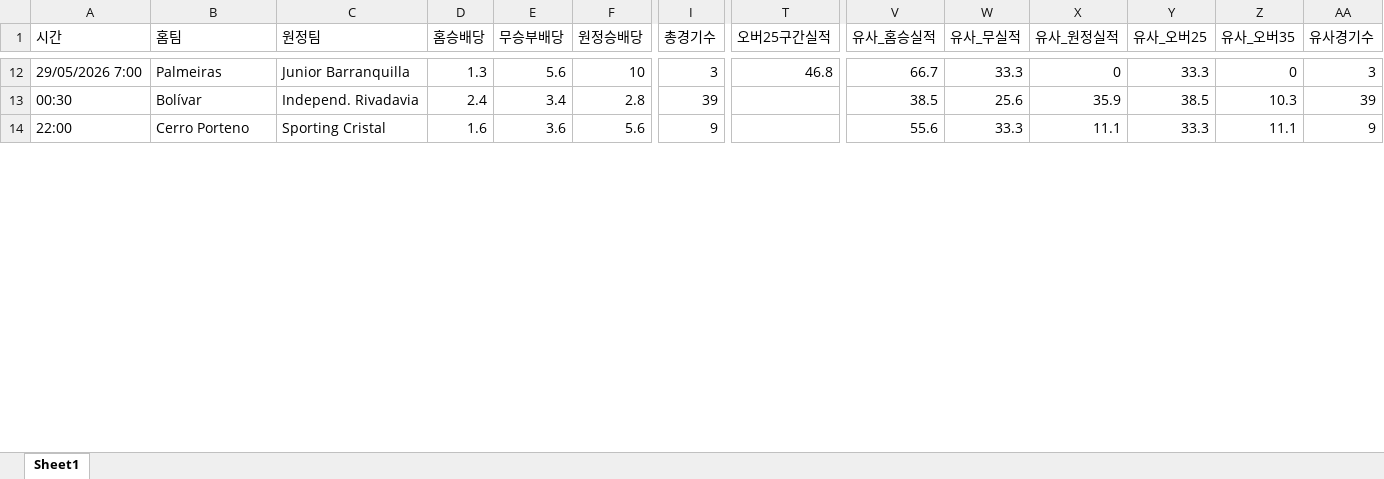
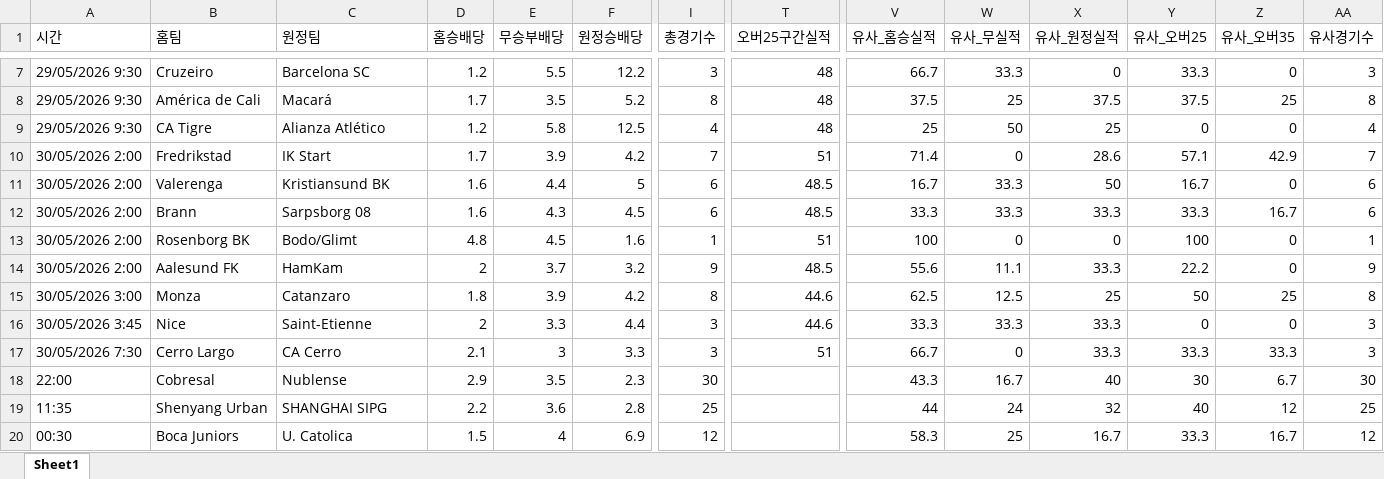
Before and after one commit to kongkong79/ai-pick, an Excel workbook: today_ai_all_picks.xlsx, sheet Sheet1, drawn as a sheet; only a part is shown, gaps mark what is left out; values as stored, in another font and other column widths than the file's, no borders; removed rows and columns are numbered as before the commit, all else as after; rows hold the shown columns only; the diff covers the shown part only; the diff names each change by its address in the sheet, - before the commit and + after, or states it on an @@ line.

Commit message:
📊 데이터 업데이트 - 2026-05-29 08:18

```diff
--- a/today_ai_all_picks.xlsx (sheet Sheet1)
+++ b/today_ai_all_picks.xlsx (sheet Sheet1)
-A7 (시간): 29/05/2026 7:00
+A7 (시간): 29/05/2026 9:30
-B7 (홈팀): Palmeiras
+B7 (홈팀): Cruzeiro
-C7 (원정팀): Junior Barranquilla
+C7 (원정팀): Barcelona SC
-D7 (홈승배당): 1.3
+D7 (홈승배당): 1.2
-E7 (무승부배당): 5.6
+E7 (무승부배당): 5.5
-F7 (원정승배당): 10
+F7 (원정승배당): 12.2
-T7 (오버25구간실적): 46.8
+T7 (오버25구간실적): 48
+row 8: 29/05/2026 9:30 | América de Cali | Macará | 1.7 | 3.5 | 5.2 | 8 | 48 | 37.5 | 25 | 37.5 | 37.5 | 25 | 8
+row 9: 29/05/2026 9:30 | CA Tigre | Alianza Atlético | 1.2 | 5.8 | 12.5 | 4 | 48 | 25 | 50 | 25 | 0 | 0 | 4
+row 10: 30/05/2026 2:00 | Fredrikstad | IK Start | 1.7 | 3.9 | 4.2 | 7 | 51 | 71.4 | 0 | 28.6 | 57.1 | 42.9 | 7
+row 11: 30/05/2026 2:00 | Valerenga | Kristiansund BK | 1.6 | 4.4 | 5 | 6 | 48.5 | 16.7 | 33.3 | 50 | 16.7 | 0 | 6
+row 12: 30/05/2026 2:00 | Brann | Sarpsborg 08 | 1.6 | 4.3 | 4.5 | 6 | 48.5 | 33.3 | 33.3 | 33.3 | 33.3 | 16.7 | 6
+row 13: 30/05/2026 2:00 | Rosenborg BK | Bodo/Glimt | 4.8 | 4.5 | 1.6 | 1 | 51 | 100 | 0 | 0 | 100 | 0 | 1
+row 14: 30/05/2026 2:00 | Aalesund FK | HamKam | 2 | 3.7 | 3.2 | 9 | 48.5 | 55.6 | 11.1 | 33.3 | 22.2 | 0 | 9
+row 15: 30/05/2026 3:00 | Monza | Catanzaro | 1.8 | 3.9 | 4.2 | 8 | 44.6 | 62.5 | 12.5 | 25 | 50 | 25 | 8
+row 16: 30/05/2026 3:45 | Nice | Saint-Etienne | 2 | 3.3 | 4.4 | 3 | 44.6 | 33.3 | 33.3 | 33.3 | 0 | 0 | 3
+row 17: 30/05/2026 7:30 | Cerro Largo | CA Cerro | 2.1 | 3 | 3.3 | 3 | 51 | 66.7 | 0 | 33.3 | 33.3 | 33.3 | 3
+row 18: 22:00 | Cobresal | Nublense | 2.9 | 3.5 | 2.3 | 30 |  | 43.3 | 16.7 | 40 | 30 | 6.7 | 30
+row 19: 11:35 | Shenyang Urban | SHANGHAI SIPG | 2.2 | 3.6 | 2.8 | 25 |  | 44 | 24 | 32 | 40 | 12 | 25
-B20 (홈팀): Bolívar
+B20 (홈팀): Boca Juniors
-C20 (원정팀): Independ. Rivadavia
+C20 (원정팀): U. Catolica
-D20 (홈승배당): 2.4
+D20 (홈승배당): 1.5
-E20 (무승부배당): 3.4
+E20 (무승부배당): 4
-F20 (원정승배당): 2.8
+F20 (원정승배당): 6.9
-I20 (총경기수): 39
+I20 (총경기수): 12
-V20 (유사_홈승실적): 38.5
+V20 (유사_홈승실적): 58.3
-W20 (유사_무실적): 25.6
+W20 (유사_무실적): 25
-X20 (유사_원정실적): 35.9
+X20 (유사_원정실적): 16.7
-Y20 (유사_오버25): 38.5
+Y20 (유사_오버25): 33.3
-Z20 (유사_오버35): 10.3
+Z20 (유사_오버35): 16.7
-AA20 (유사경기수): 39
+AA20 (유사경기수): 12
-row 14: 22:00 | Cerro Porteno | Sporting Cristal | 1.6 | 3.6 | 5.6 | 9 |  | 55.6 | 33.3 | 11.1 | 33.3 | 11.1 | 9
```
Also changed, not shown: 4 added rows, 8 removed rows and 31 edited cells elsewhere in this sheet.
